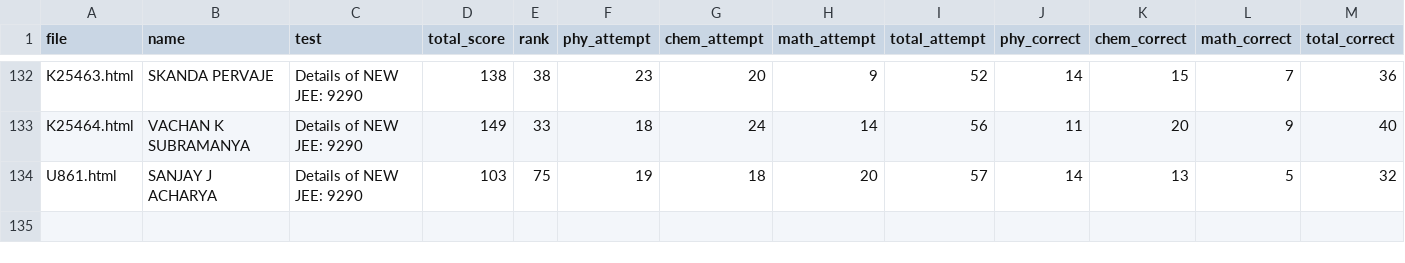
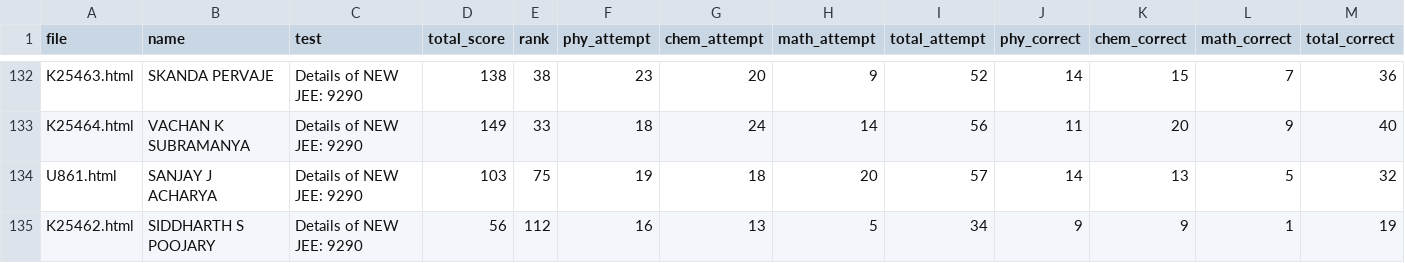
Before and after one commit to Dheeraj-Nayak-2009/60.jut.analysis, a CSV file: static/30jut20.csv (was static/30jut9290.csv), drawn as a sheet; only a part is shown, gaps mark what is left out; rows hold the shown columns only; the diff names each change by its address in the sheet, - before the commit and + after, or states it on an @@ line.

Commit message:
Update and rename 30jut9290.csv to 30jut20.csv

```diff
--- a/static/30jut9290.csv
+++ b/static/30jut20.csv
+row 135: K25462.html | SIDDHARTH S POOJARY | Details of NEW JEE: 9290 | 56 | 112 | 16 | 13 | 5 | 34 | 9 | 9 | 1 | 19
```
